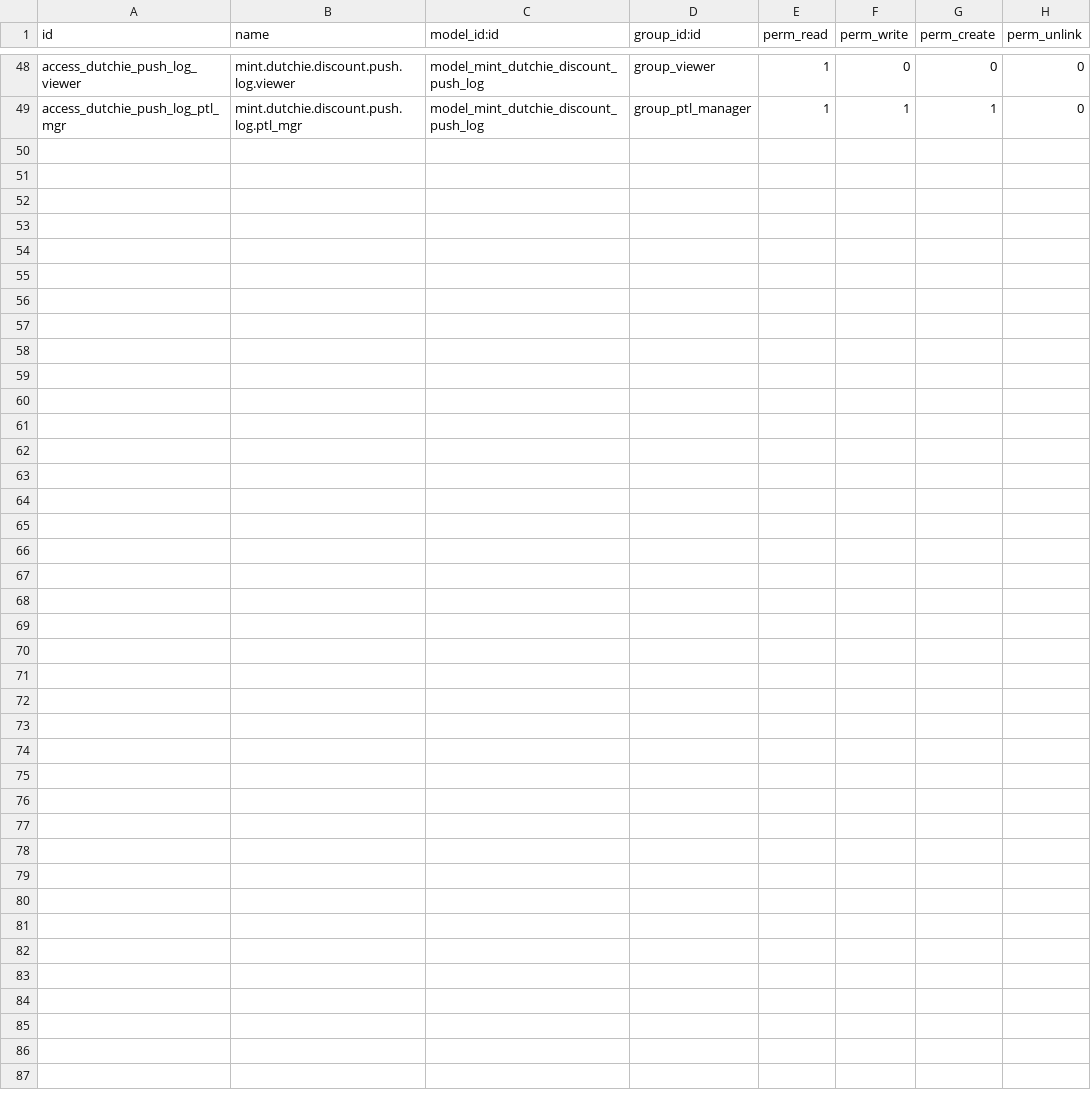
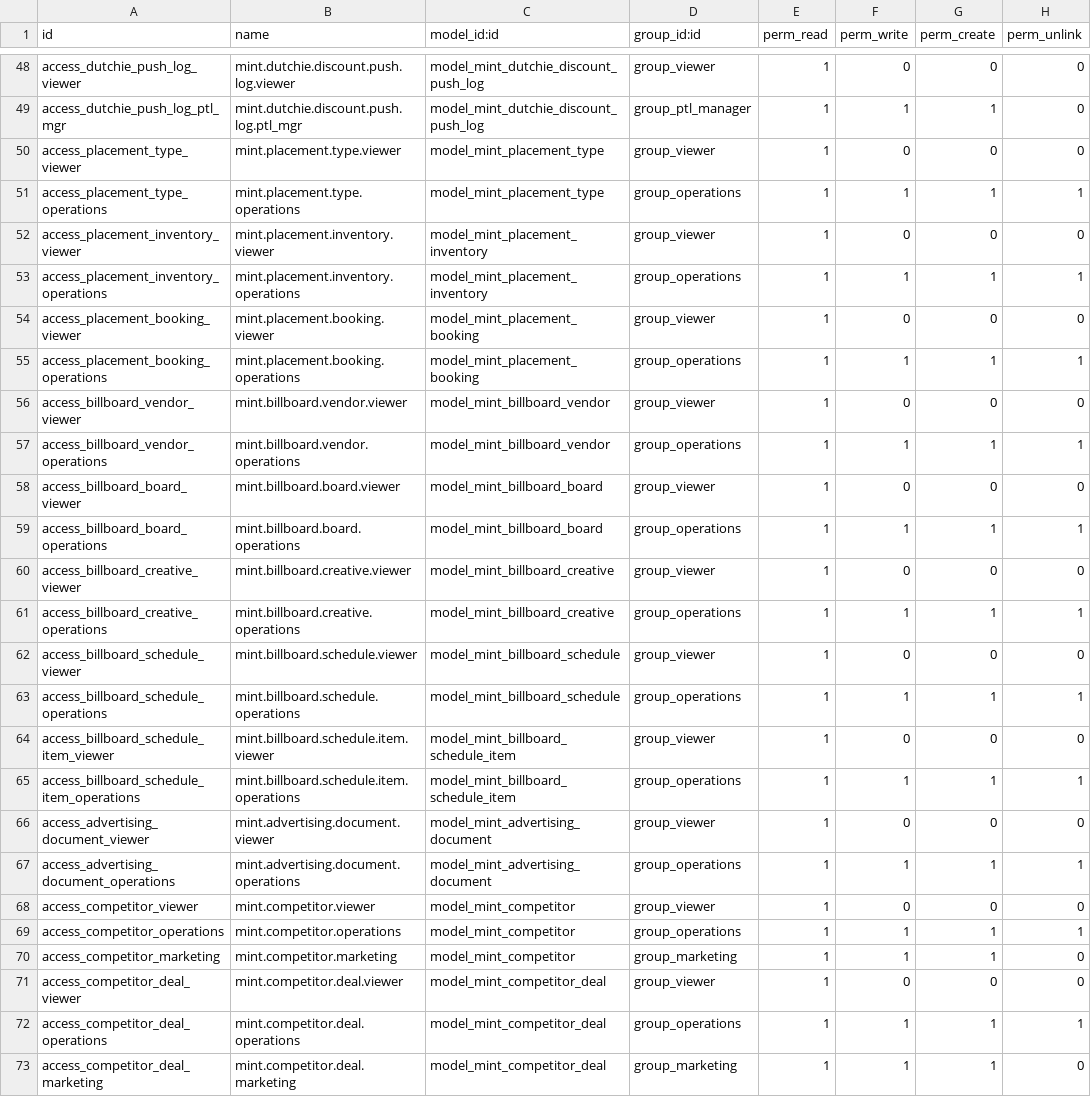
Before and after one commit to J-Palomino/odoo-custom-modules, a CSV file: mint_command_center/security/ir.model.access.csv, drawn as a sheet; only a part is shown, gaps mark what is left out; the diff names each change by its address in the sheet, - before the commit and + after, or states it on an @@ line.

```diff
--- a/mint_command_center/security/ir.model.access.csv
+++ b/mint_command_center/security/ir.model.access.csv
+row 50: access_placement_type_viewer | mint.placement.type.viewer | model_mint_placement_type | group_viewer | 1 | 0 | 0 | 0
+row 51: access_placement_type_operations | mint.placement.type.operations | model_mint_placement_type | group_operations | 1 | 1 | 1 | 1
+row 52: access_placement_inventory_viewer | mint.placement.inventory.viewer | model_mint_placement_inventory | group_viewer | 1 | 0 | 0 | 0
+row 53: access_placement_inventory_operations | mint.placement.inventory.operations | model_mint_placement_inventory | group_operations | 1 | 1 | 1 | 1
+row 54: access_placement_booking_viewer | mint.placement.booking.viewer | model_mint_placement_booking | group_viewer | 1 | 0 | 0 | 0
+row 55: access_placement_booking_operations | mint.placement.booking.operations | model_mint_placement_booking | group_operations | 1 | 1 | 1 | 1
+row 56: access_billboard_vendor_viewer | mint.billboard.vendor.viewer | model_mint_billboard_vendor | group_viewer | 1 | 0 | 0 | 0
+row 57: access_billboard_vendor_operations | mint.billboard.vendor.operations | model_mint_billboard_vendor | group_operations | 1 | 1 | 1 | 1
+row 58: access_billboard_board_viewer | mint.billboard.board.viewer | model_mint_billboard_board | group_viewer | 1 | 0 | 0 | 0
+row 59: access_billboard_board_operations | mint.billboard.board.operations | model_mint_billboard_board | group_operations | 1 | 1 | 1 | 1
+row 60: access_billboard_creative_viewer | mint.billboard.creative.viewer | model_mint_billboard_creative | group_viewer | 1 | 0 | 0 | 0
+row 61: access_billboard_creative_operations | mint.billboard.creative.operations | model_mint_billboard_creative | group_operations | 1 | 1 | 1 | 1
+row 62: access_billboard_schedule_viewer | mint.billboard.schedule.viewer | model_mint_billboard_schedule | group_viewer | 1 | 0 | 0 | 0
+row 63: access_billboard_schedule_operations | mint.billboard.schedule.operations | model_mint_billboard_schedule | group_operations | 1 | 1 | 1 | 1
+row 64: access_billboard_schedule_item_viewer | mint.billboard.schedule.item.viewer | model_mint_billboard_schedule_item | group_viewer | 1 | 0 | 0 | 0
+row 65: access_billboard_schedule_item_operations | mint.billboard.schedule.item.operations | model_mint_billboard_schedule_item | group_operations | 1 | 1 | 1 | 1
+row 66: access_advertising_document_viewer | mint.advertising.document.viewer | model_mint_advertising_document | group_viewer | 1 | 0 | 0 | 0
+row 67: access_advertising_document_operations | mint.advertising.document.operations | model_mint_advertising_document | group_operations | 1 | 1 | 1 | 1
+row 68: access_competitor_viewer | mint.competitor.viewer | model_mint_competitor | group_viewer | 1 | 0 | 0 | 0
+row 69: access_competitor_operations | mint.competitor.operations | model_mint_competitor | group_operations | 1 | 1 | 1 | 1
+row 70: access_competitor_marketing | mint.competitor.marketing | model_mint_competitor | group_marketing | 1 | 1 | 1 | 0
+row 71: access_competitor_deal_viewer | mint.competitor.deal.viewer | model_mint_competitor_deal | group_viewer | 1 | 0 | 0 | 0
+row 72: access_competitor_deal_operations | mint.competitor.deal.operations | model_mint_competitor_deal | group_operations | 1 | 1 | 1 | 1
+row 73: access_competitor_deal_marketing | mint.competitor.deal.marketing | model_mint_competitor_deal | group_marketing | 1 | 1 | 1 | 0
```
Also changed, not shown: 21 other files.
